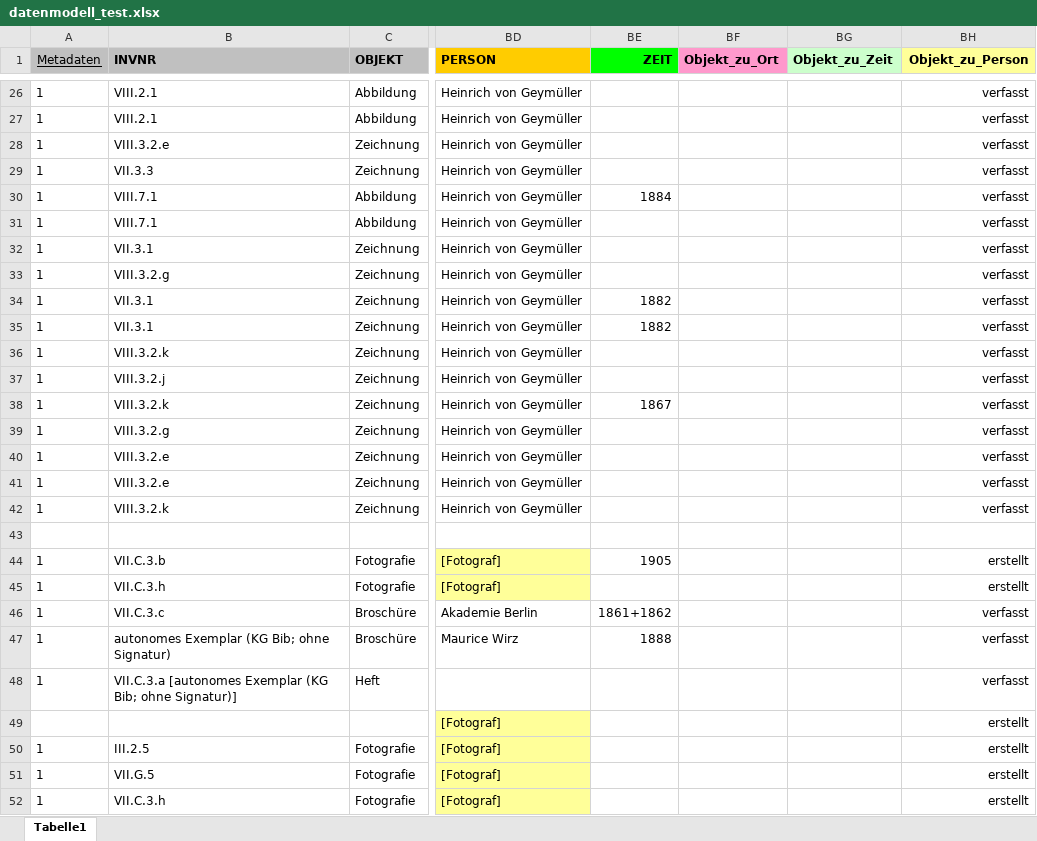
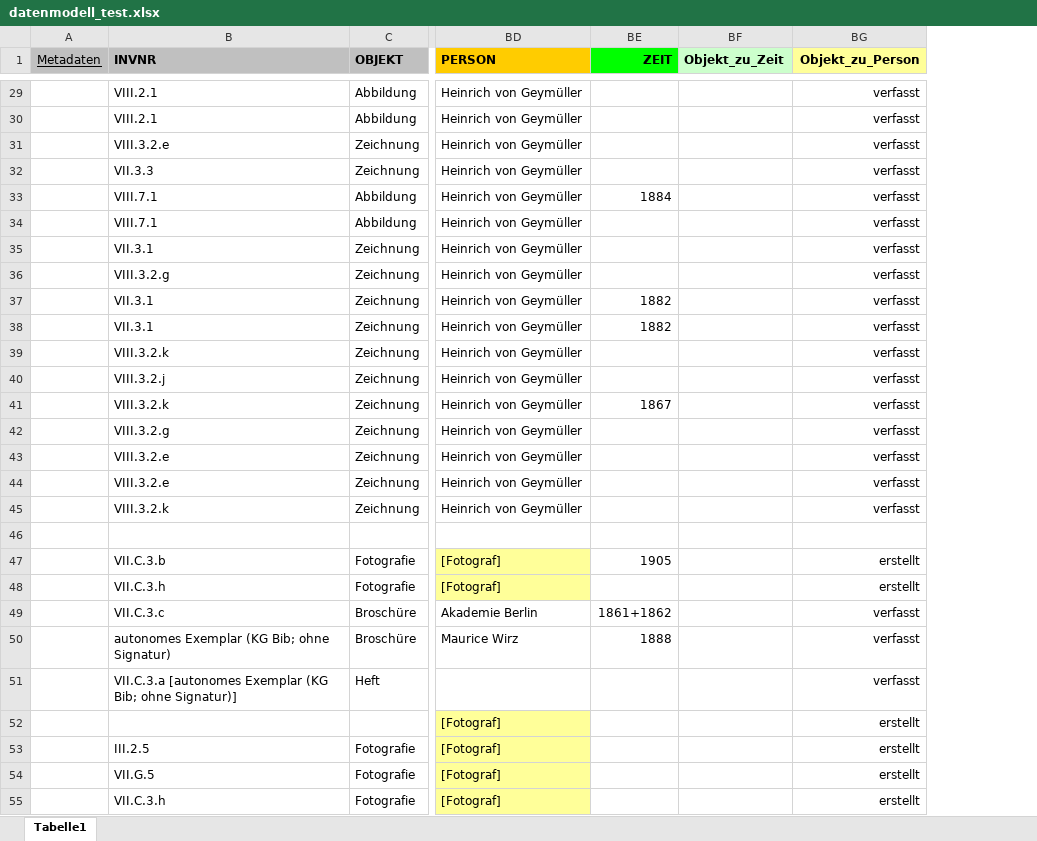
Before and after one commit to acady/geymueller, an Excel workbook: data/christoph/datenmodell_test.xlsx, sheet Tabelle1, drawn as a sheet; only a part is shown, gaps mark what is left out; values as stored, in another font and other column widths than the file's, no borders; removed rows and columns are numbered as before the commit, all else as after; the diff covers the shown part only; the diff names each change by its address in the sheet, - before the commit and + after, or states it on an @@ line.

```diff
--- a/data/christoph/datenmodell_test.xlsx (sheet Tabelle1)
+++ b/data/christoph/datenmodell_test.xlsx (sheet Tabelle1)
-column BF (Objekt_zu_Ort), empty
-A29:A45 (Metadaten): 1
+A29:A45 (Metadaten): (empty)
-A47:A51 (Metadaten): 1
+A47:A51 (Metadaten): (empty)
-A53:A55 (Metadaten): 1
+A53:A55 (Metadaten): (empty)
```
Also changed, not shown: 5 added rows, 6 removed rows, 73 edited cells and cell formats elsewhere in this sheet, data/christoph/Intvent_final_0.xlsx.
